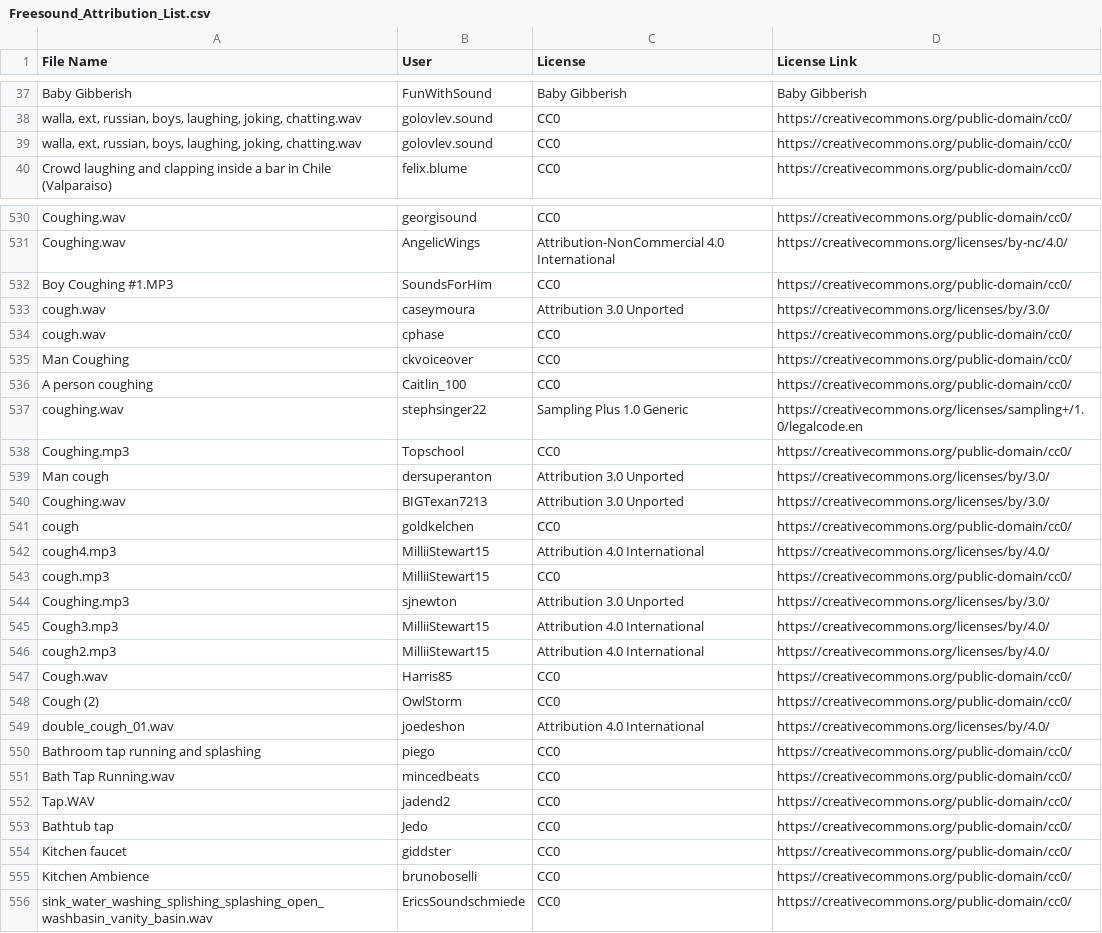
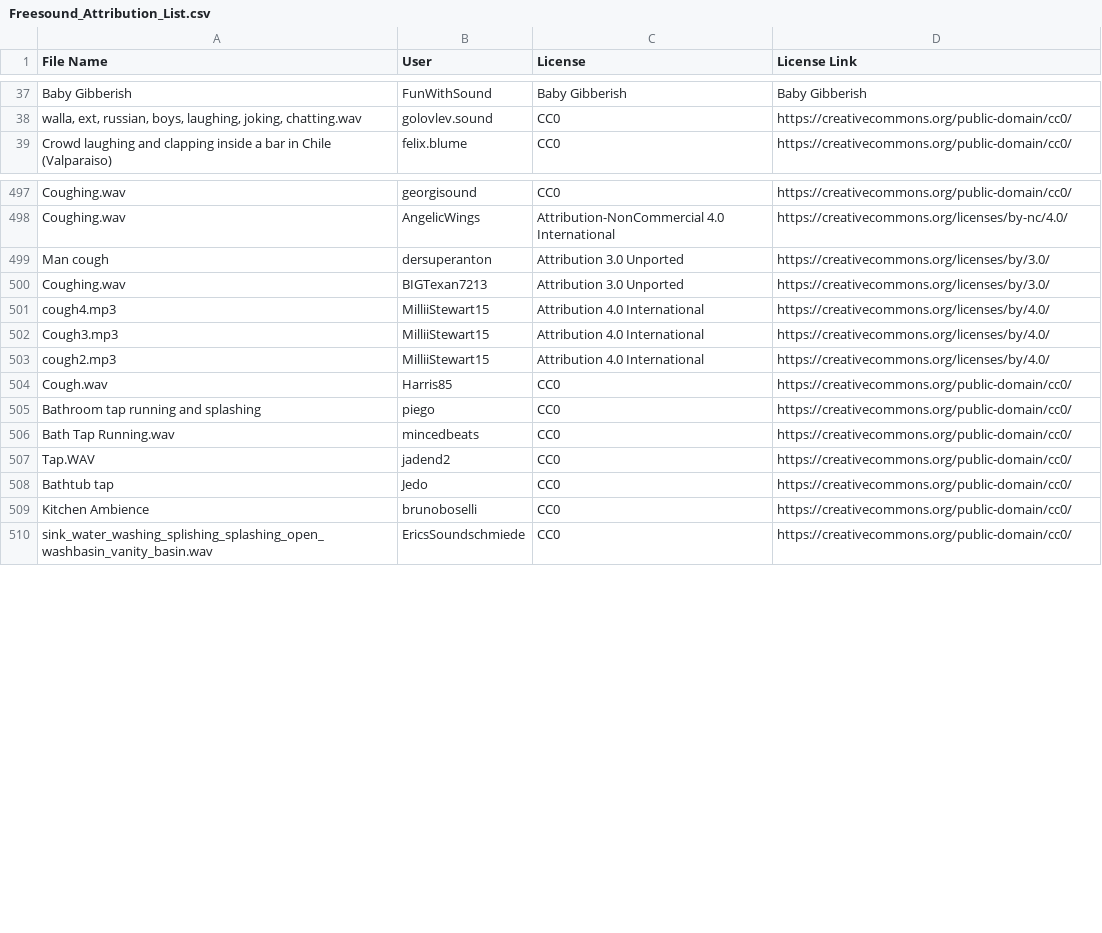
Before and after one commit to ifx-gaballo/deepcraft-studio-accelerators, a CSV file: _AttributionLists/Freesound_Attribution_List.csv, drawn as a sheet; only a part is shown, gaps mark what is left out; the diff covers the shown part only.

Commit message:
remove duplicates

```diff
--- a/_AttributionLists/Freesound_Attribution_List.csv
+++ b/_AttributionLists/Freesound_Attribution_List.csv
@@ -38,3 +38,2 @@ Baby Gibberish,FunWithSound,Baby Gibberish,Baby Gibberish
 "walla, ext, russian, boys, laughing, joking, chatting.wav",golovlev.sound,CC0,https://creativecommons.org/public-domain/cc0/
-"walla, ext, russian, boys, laughing, joking, chatting.wav",golovlev.sound,CC0,https://creativecommons.org/public-domain/cc0/
 Crowd laughing and clapping inside a bar in Chile (Valparaiso),felix.blume,CC0,https://creativecommons.org/public-domain/cc0/
@@ -531,15 +498,5 @@ Coughing.wav,georgisound,CC0,https://creativecommons.org/public-domain/cc0/
 Coughing.wav,AngelicWings,Attribution-NonCommercial 4.0 International,https://creativecommons.org/licenses/by-nc/4.0/
-Boy Coughing #1.MP3,SoundsForHim,CC0,https://creativecommons.org/public-domain/cc0/
-cough.wav,caseymoura,Attribution 3.0 Unported,https://creativecommons.org/licenses/by/3.0/
-cough.wav,cphase,CC0,https://creativecommons.org/public-domain/cc0/
-Man Coughing,ckvoiceover,CC0,https://creativecommons.org/public-domain/cc0/
-A person coughing,Caitlin_100,CC0,https://creativecommons.org/public-domain/cc0/
-coughing.wav,stephsinger22,Sampling Plus 1.0 Generic,https://creativecommons.org/licenses/sampling+/1.0/legalcode.en
-Coughing.mp3,Topschool,CC0,https://creativecommons.org/public-domain/cc0/
 Man cough,dersuperanton,Attribution 3.0 Unported,https://creativecommons.org/licenses/by/3.0/
 Coughing.wav,BIGTexan7213,Attribution 3.0 Unported,https://creativecommons.org/licenses/by/3.0/
-cough,goldkelchen,CC0,https://creativecommons.org/public-domain/cc0/
 cough4.mp3,MilliiStewart15,Attribution 4.0 International,https://creativecommons.org/licenses/by/4.0/
-cough.mp3,MilliiStewart15,CC0,https://creativecommons.org/public-domain/cc0/
-Coughing.mp3,sjnewton,Attribution 3.0 Unported,https://creativecommons.org/licenses/by/3.0/
 Cough3.mp3,MilliiStewart15,Attribution 4.0 International,https://creativecommons.org/licenses/by/4.0/
@@ -547,4 +504,2 @@ cough2.mp3,MilliiStewart15,Attribution 4.0 International,https://creativecommons
 Cough.wav,Harris85,CC0,https://creativecommons.org/public-domain/cc0/
-Cough (2),OwlStorm,CC0,https://creativecommons.org/public-domain/cc0/
-double_cough_01.wav,joedeshon,Attribution 4.0 International,https://creativecommons.org/licenses/by/4.0/
 Bathroom tap running and splashing,piego,CC0,https://creativecommons.org/public-domain/cc0/
@@ -553,3 +508,2 @@ Tap.WAV,jadend2,CC0,https://creativecommons.org/public-domain/cc0/
 Bathtub tap,Jedo,CC0,https://creativecommons.org/public-domain/cc0/
-Kitchen faucet,giddster,CC0,https://creativecommons.org/public-domain/cc0/
 Kitchen Ambience,brunoboselli,CC0,https://creativecommons.org/public-domain/cc0/
```
Also changed, not shown: 36 removed rows elsewhere in this file.
